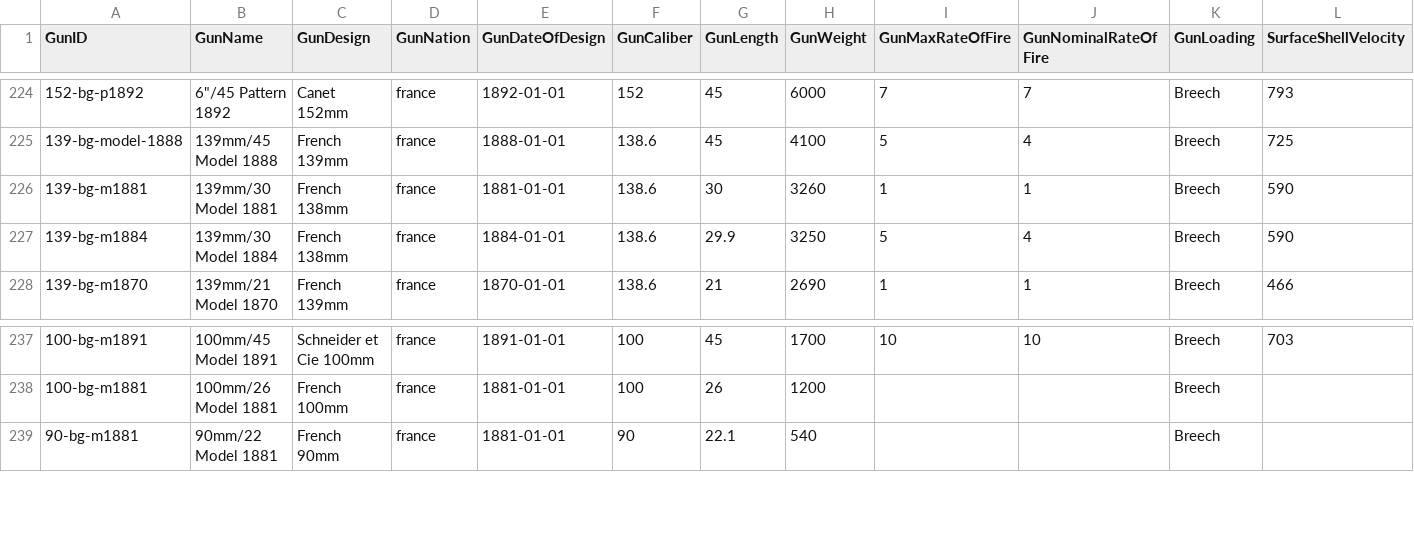
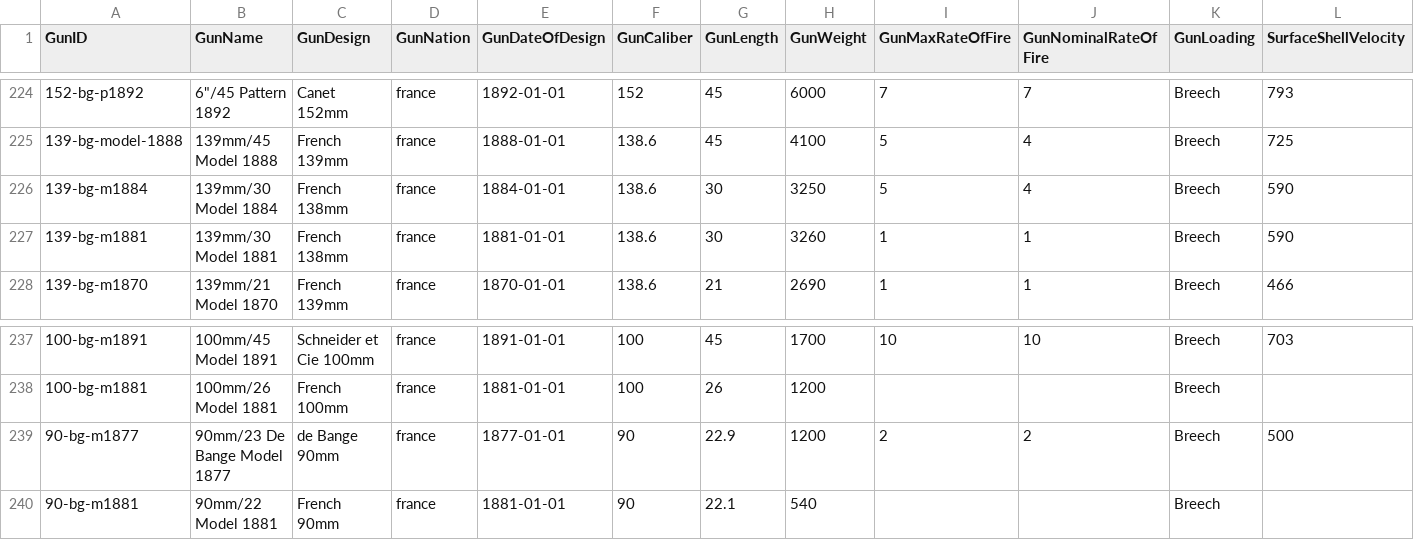
Before and after one commit to jasonmarcher/ferrous-dressed-vessels, a CSV file: res/prebuilt/guns.csv, drawn as a sheet; only a part is shown, gaps mark what is left out; removed rows and columns are numbered as before the commit, all else as after; rows hold the shown columns only; the diff names each change by its address in the sheet, - before the commit and + after, or states it on an @@ line.

```diff
--- a/res/prebuilt/guns.csv
+++ b/res/prebuilt/guns.csv
+row 226: 139-bg-m1884 | 139mm/30 Model 1884 | French 138mm | france | 1884-01-01 | 138.6 | 30 | 3250 | 5 | 4 | Breech | 590
-row 227: 139-bg-m1884 | 139mm/30 Model 1884 | French 138mm | france | 1884-01-01 | 138.6 | 29.9 | 3250 | 5 | 4 | Breech | 590
+row 239: 90-bg-m1877 | 90mm/23 De Bange Model 1877 | de Bange 90mm | france | 1877-01-01 | 90 | 22.9 | 1200 | 2 | 2 | Breech | 500
```
Also changed, not shown: res/prebuilt/ammo.csv, res/prebuilt/batteries.csv, 3 other files.
